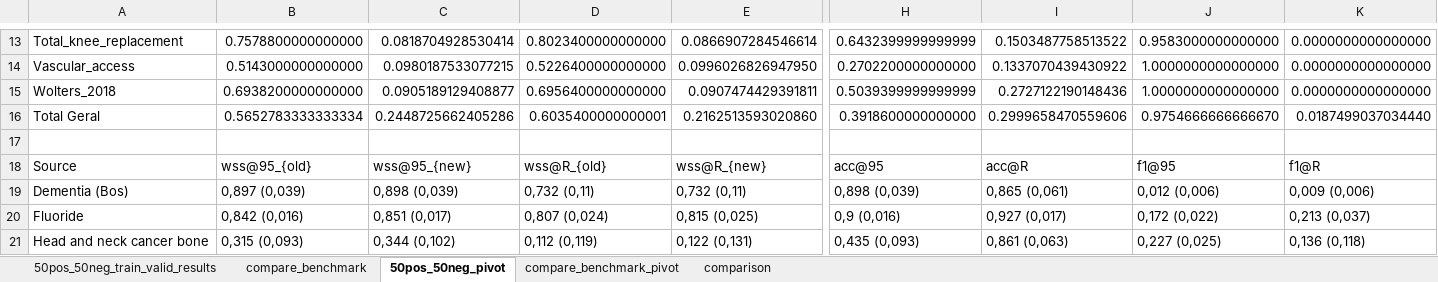
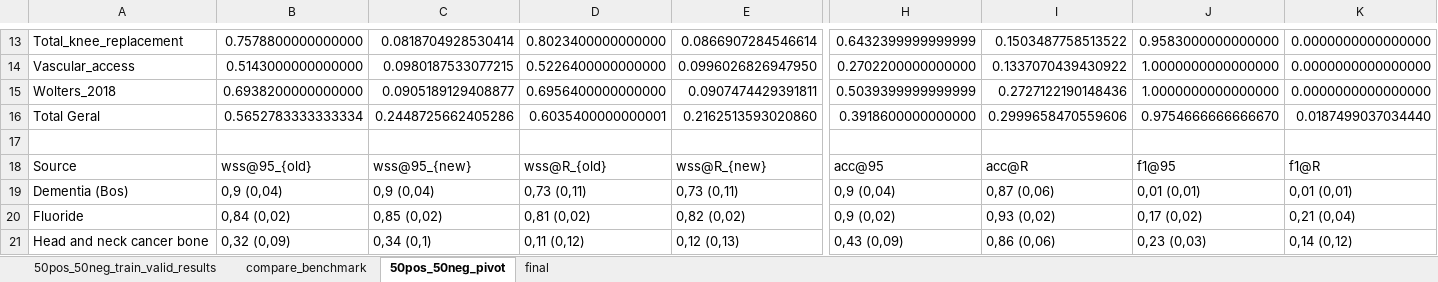
Before and after one commit to BecomeAllan/ML-SLRC, an Excel workbook: Results/results.xlsx, sheet 50pos_50neg_pivot, drawn as a sheet; only a part is shown, gaps mark what is left out; values as stored, in another font and other column widths than the file's, no borders; the diff covers the shown part only; the diff names each change by its address in the sheet, - before the commit and + after, or states it on an @@ line.

```diff
--- a/Results/results.xlsx (sheet 50pos_50neg_pivot)
+++ b/Results/results.xlsx (sheet 50pos_50neg_pivot)
-sheet tab: comparison
+sheet tab: final
@@ sheet tab hidden: compare_benchmark_pivot @@
-B19: 0,897 (0,039)
+B19: 0,9 (0,04)
-C19: 0,898 (0,039)
+C19: 0,9 (0,04)
-D19: 0,732 (0,11)
+D19: 0,73 (0,11)
-E19: 0,732 (0,11)
+E19: 0,73 (0,11)
-H19: 0,898 (0,039)
+H19: 0,9 (0,04)
-I19: 0,865 (0,061)
+I19: 0,87 (0,06)
-J19: 0,012 (0,006)
+J19: 0,01 (0,01)
-K19: 0,009 (0,006)
+K19: 0,01 (0,01)
-B20: 0,842 (0,016)
+B20: 0,84 (0,02)
-C20: 0,851 (0,017)
+C20: 0,85 (0,02)
-D20: 0,807 (0,024)
+D20: 0,81 (0,02)
-E20: 0,815 (0,025)
+E20: 0,82 (0,02)
-H20: 0,9 (0,016)
+H20: 0,9 (0,02)
-I20: 0,927 (0,017)
+I20: 0,93 (0,02)
-J20: 0,172 (0,022)
+J20: 0,17 (0,02)
-K20: 0,213 (0,037)
+K20: 0,21 (0,04)
-B21: 0,315 (0,093)
+B21: 0,32 (0,09)
-C21: 0,344 (0,102)
+C21: 0,34 (0,1)
-D21: 0,112 (0,119)
+D21: 0,11 (0,12)
-E21: 0,122 (0,131)
+E21: 0,12 (0,13)
-H21: 0,435 (0,093)
+H21: 0,43 (0,09)
-I21: 0,861 (0,063)
+I21: 0,86 (0,06)
-J21: 0,227 (0,025)
+J21: 0,23 (0,03)
-K21: 0,136 (0,118)
+K21: 0,14 (0,12)
```
Also changed, not shown: 15 added rows, 1 removed row and 113 edited cells elsewhere in this sheet, sheet final.
